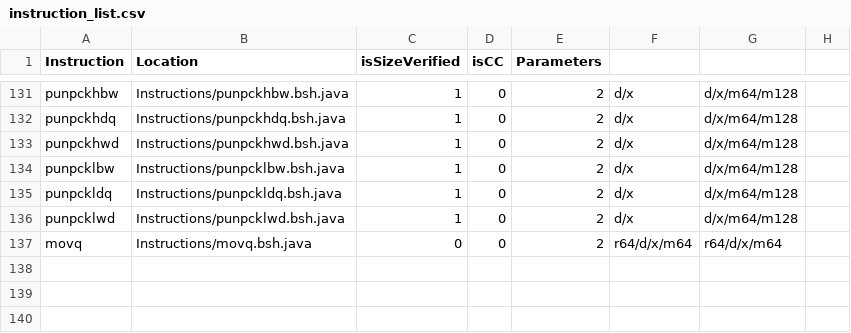
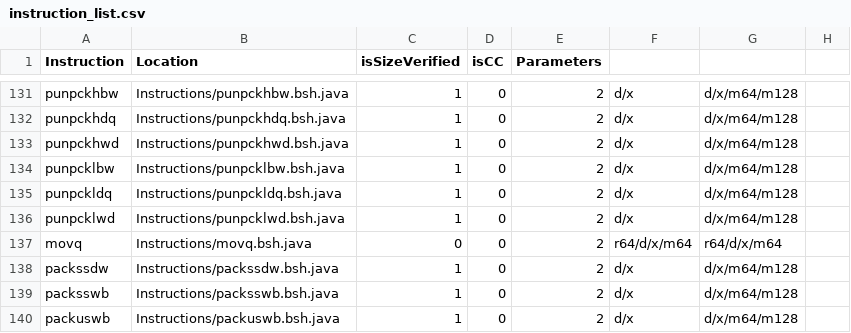
Before and after one commit to thejenigrace/thsst-calvis, a CSV file: Instructions/instruction_list.csv, drawn as a sheet; only a part is shown, gaps mark what is left out; the diff names each change by its address in the sheet, - before the commit and + after, or states it on an @@ line.

```diff
--- a/Instructions/instruction_list.csv
+++ b/Instructions/instruction_list.csv
+row 138: packssdw | Instructions/packssdw.bsh.java | 1 | 0 | 2 | d/x | d/x/m64/m128
+row 139: packsswb | Instructions/packsswb.bsh.java | 1 | 0 | 2 | d/x | d/x/m64/m128
+row 140: packuswb | Instructions/packuswb.bsh.java | 1 | 0 | 2 | d/x | d/x/m64/m128
```
Also changed, not shown: 4 other files.
